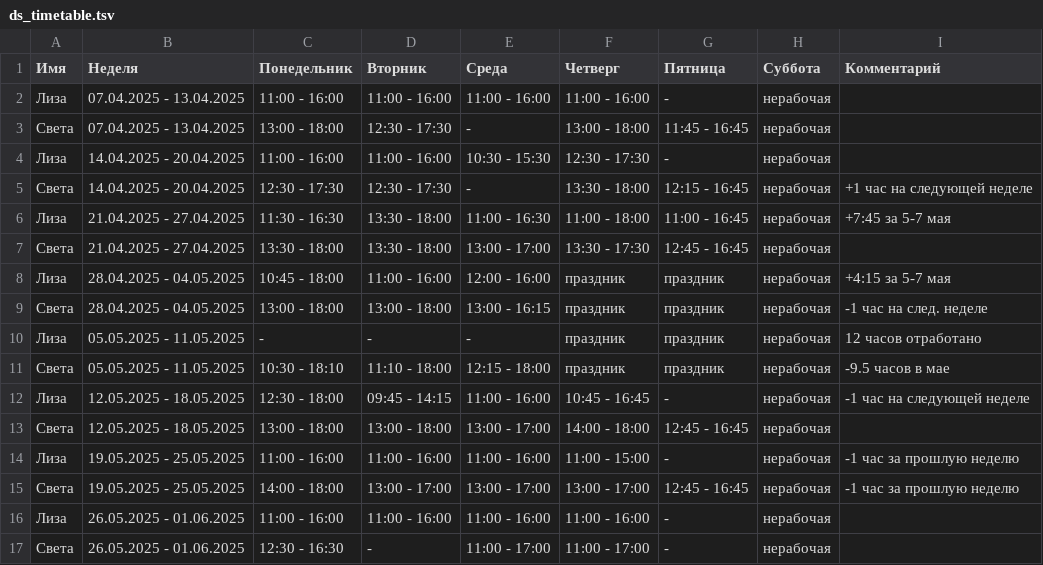
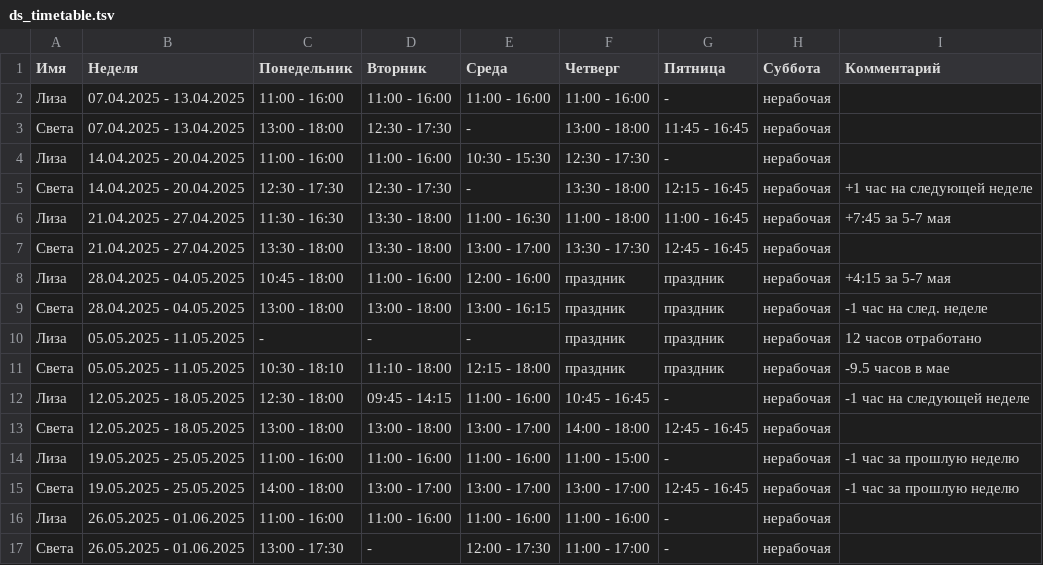
Before and after one commit to oadb-ds/timetable, a TSV file: ds_timetable.tsv, drawn as a sheet.

Commit message:
Update ds_timetable.tsv

```diff
--- a/ds_timetable.tsv
+++ b/ds_timetable.tsv
@@ -16,2 +16,2 @@
 Лиза	26.05.2025 - 01.06.2025	11:00 - 16:00	11:00 - 16:00	11:00 - 16:00	11:00 - 16:00	-	нерабочая	
-Света	26.05.2025 - 01.06.2025	12:30 - 16:30	-	11:00 - 17:00	11:00 - 17:00	-	нерабочая	
+Света	26.05.2025 - 01.06.2025	13:00 - 17:30	-	12:00 - 17:30	11:00 - 17:00	-	нерабочая	
```
